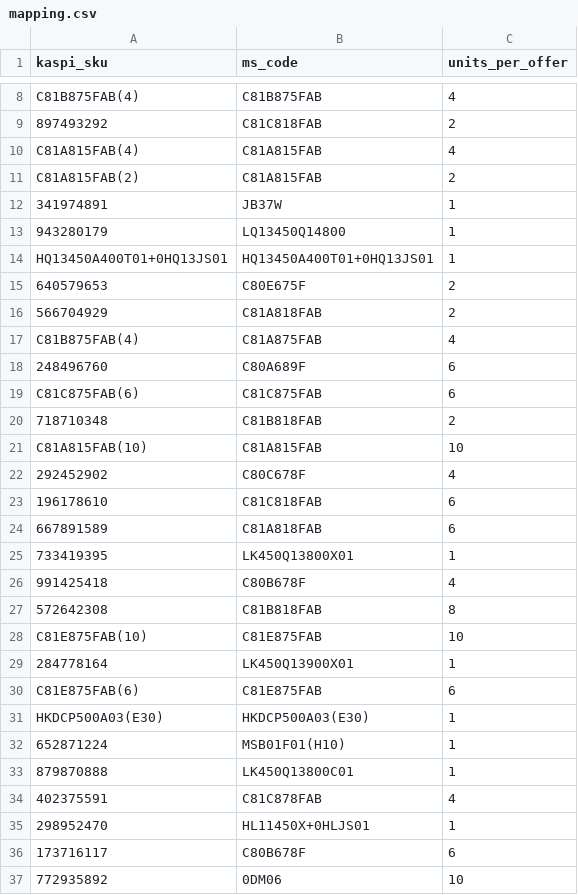
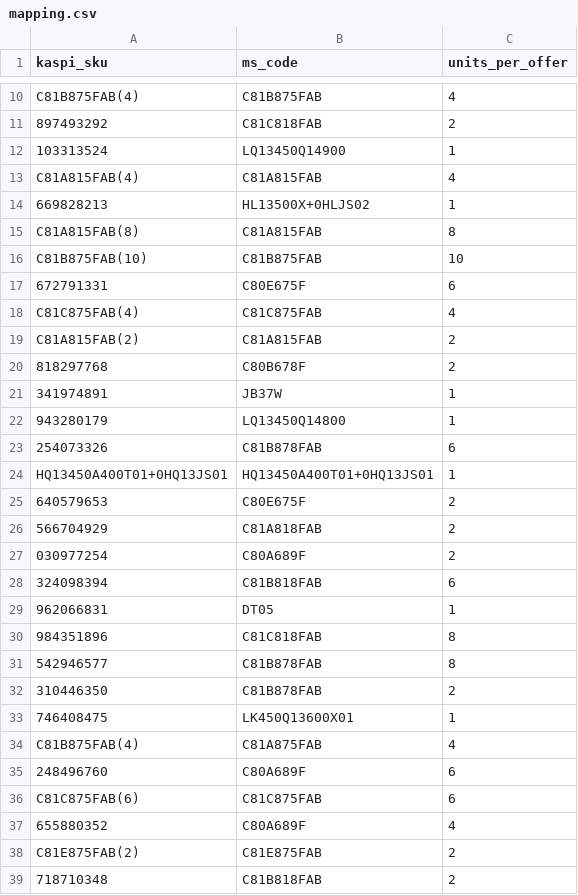
Before and after one commit to BDaaac/kaspi-stock, a CSV file: mapping.csv, drawn as a sheet; only a part is shown, gaps mark what is left out; the shorter side is filled out with more unchanged rows; the diff covers the shown part only.

```diff
--- a/mapping.csv
+++ b/mapping.csv
@@ -9,6 +11,14 @@ C81В875FAB(4),C81B875FAB,4
 897493292,C81C818FAB,2
+103313524,LQ13450Q14900,1
 C81A815FAB(4),C81A815FAB,4
+669828213,HL13500X+0HLJS02,1
+C81A815FAB(8),C81A815FAB,8
+C81В875FAB(10),C81B875FAB,10
+672791331,C80E675F,6
+C81C875FAB(4),C81C875FAB,4
 C81A815FAB(2),C81A815FAB,2
+818297768,C80B678F,2
 341974891,JB37W,1
 943280179,LQ13450Q14800,1
+254073326,C81B878FAB,6
 HQ13450A400T01+0HQ13JS01,HQ13450A400T01+0HQ13JS01,1
@@ -16,2 +26,9 @@ HQ13450A400T01+0HQ13JS01,HQ13450A400T01+0HQ13JS01,1
 566704929,C81A818FAB,2
+030977254,C80A689F,2
+324098394,C81B818FAB,6
+962066831,DT05,1
+984351896,C81C818FAB,8
+542946577,C81B878FAB,8
+310446350,C81B878FAB,2
+746408475,LK450Q13600X01,1
 C81B875FAB(4),C81A875FAB,4
@@ -19,2 +36,4 @@ C81B875FAB(4),C81A875FAB,4
 C81C875FAB(6),C81C875FAB,6
+655880352,C80A689F,4
+C81E875FAB(2),C81E875FAB,2
 718710348,C81B818FAB,2
```
Also changed, not shown: 49 added rows and 2 edited cells elsewhere in this file, 1 other file.
